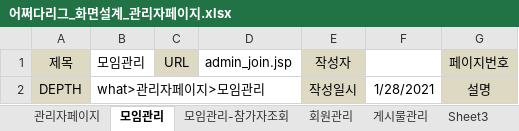
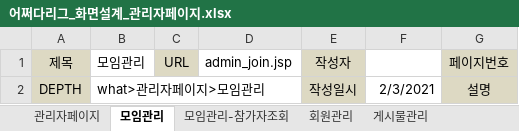
Before and after one commit to benel-del/what, an Excel workbook: 어쩌다리그_화면설계_관리자페이지.xlsx, sheet 모임관리, drawn as a sheet; values as stored, in another font and other column widths than the file's, no borders; charts and pictures not drawn; the diff names each change by its address in the sheet, - before the commit and + after, or states it on an @@ line.

Commit message:
관리자페이지_모임관리

```diff
--- a/어쩌다리그_화면설계_관리자페이지.xlsx (sheet 모임관리)
+++ b/어쩌다리그_화면설계_관리자페이지.xlsx (sheet 모임관리)
-sheet tab: Sheet3
-F2: 1/28/2021
+F2: 2/3/2021
```
Also changed, not shown: charts or pictures, 8 other files.
